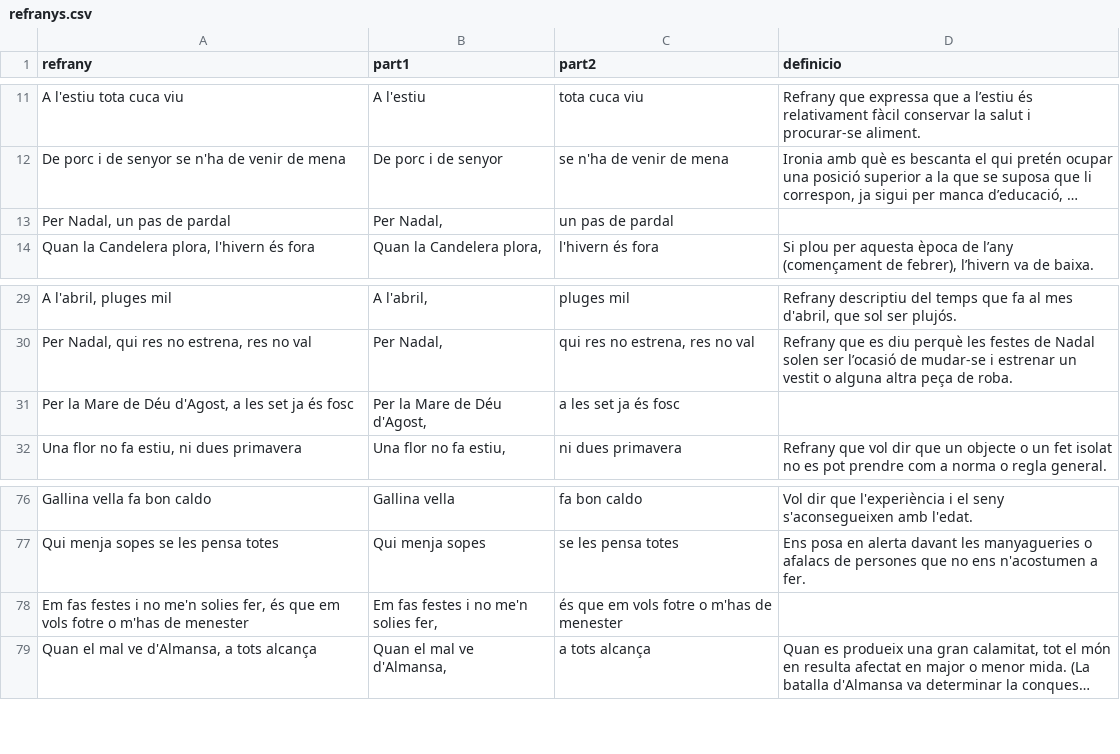
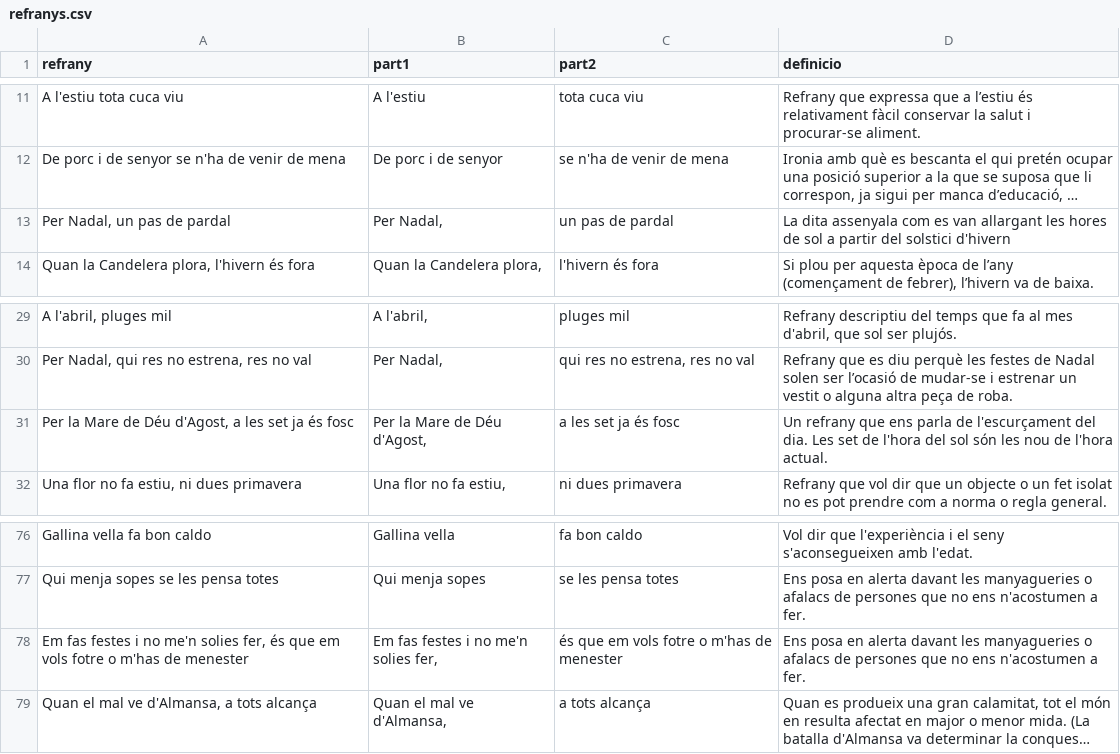
Before and after one commit to jordipuig37/refranys-dos, a CSV file: refranys.csv, drawn as a sheet; only a part is shown, gaps mark what is left out; long unchanged cells end in …; the diff names each change by its address in the sheet, - before the commit and + after, or states it on an @@ line.

Commit message:
Finalitzant definicions (test passats)

```diff
--- a/refranys.csv
+++ b/refranys.csv
-D13 (definicio): (empty)
+D13 (definicio): La dita assenyala com es van allargant les hores de sol a partir del solstici d'hivern
-D31 (definicio): (empty)
+D31 (definicio): Un refrany que ens parla de l'escurçament del dia. Les set de l'hora del sol són les nou de l'hora actual.
-D78 (definicio): (empty)
+D78 (definicio): Ens posa en alerta davant les manyagueries o afalacs de persones que no ens n'acostumen a fer.
```
Also changed, not shown: 1 other file.
